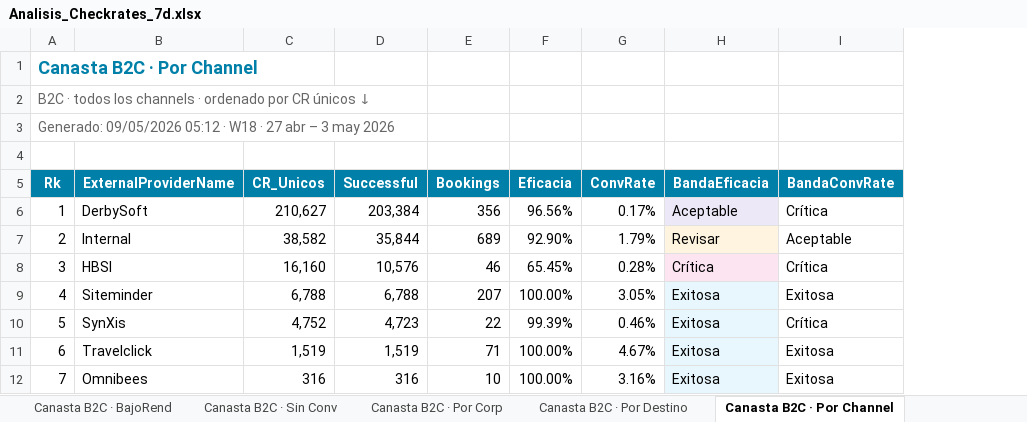
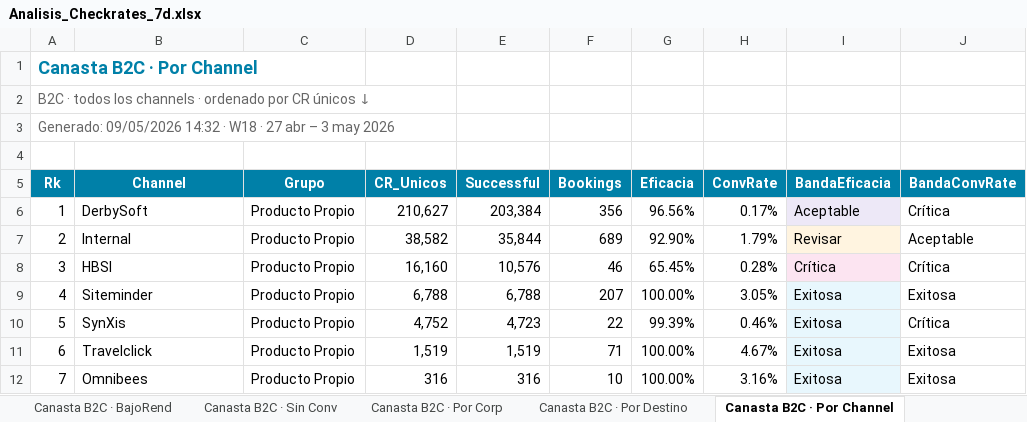
Before and after one commit to federicochurches/Price, an Excel workbook: checkrates/week-18/Analisis_Checkrates_7d.xlsx, sheet Canasta B2C · Por Channel, drawn as a sheet; values as stored, in another font and other column widths than the file's, no borders; the diff names each change by its address in the sheet, - before the commit and + after, or states it on an @@ line.

```diff
--- a/checkrates/week-18/Analisis_Checkrates_7d.xlsx (sheet Canasta B2C · Por Channel)
+++ b/checkrates/week-18/Analisis_Checkrates_7d.xlsx (sheet Canasta B2C · Por Channel)
+column C (Grupo), rows 6-12: all Producto Propio
-A3 (Rk): Generado: 09/05/2026 05:12 · W18…
+A3 (Rk): Generado: 09/05/2026 14:32 · W18…
-B5: ExternalProviderName
+B5: Channel
```
Also changed, not shown: sheet Por Channel, sheet Canasta OP · Por Channel, sheet Canasta CUG · Por Channel, sheet Canasta B2C · Críticos, sheet Sin Conversión, sheet Canasta CUG · Sin Conv, 30 more sheets, checkrates/week-18/Analisis_Checkrates_B2C_7d.xlsx, checkrates/week-18/Analisis_Checkrates_CUG_7d.xlsx, 2 other files.
